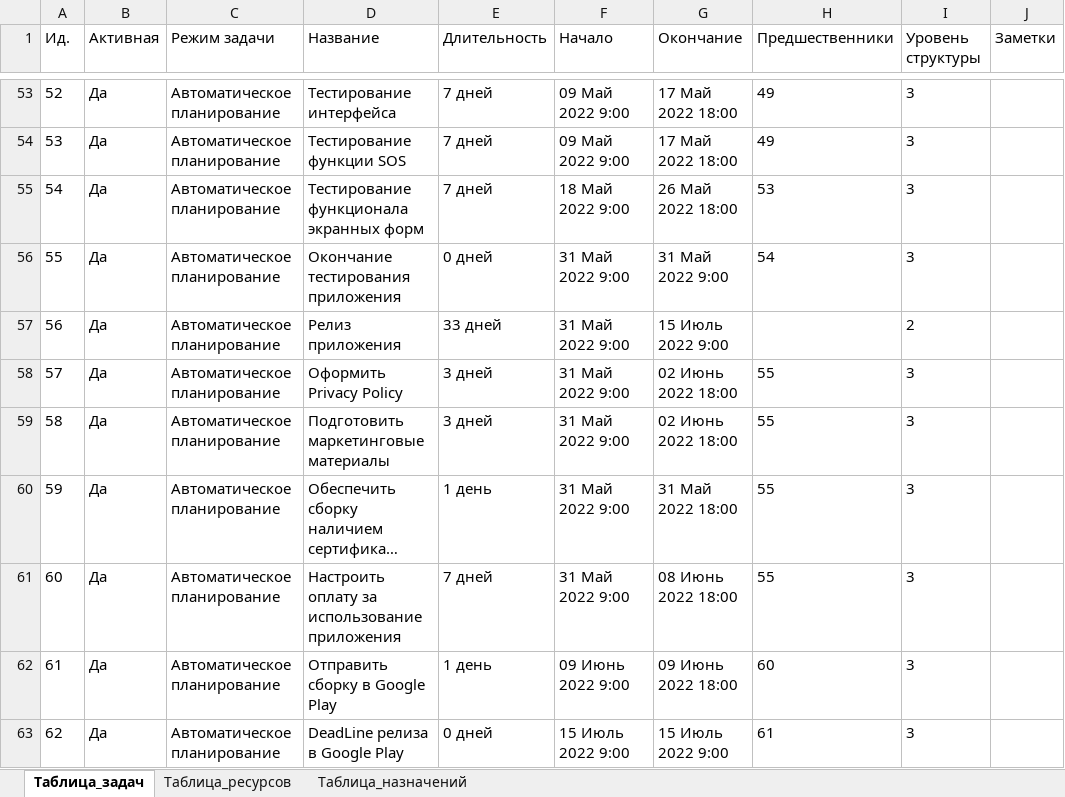
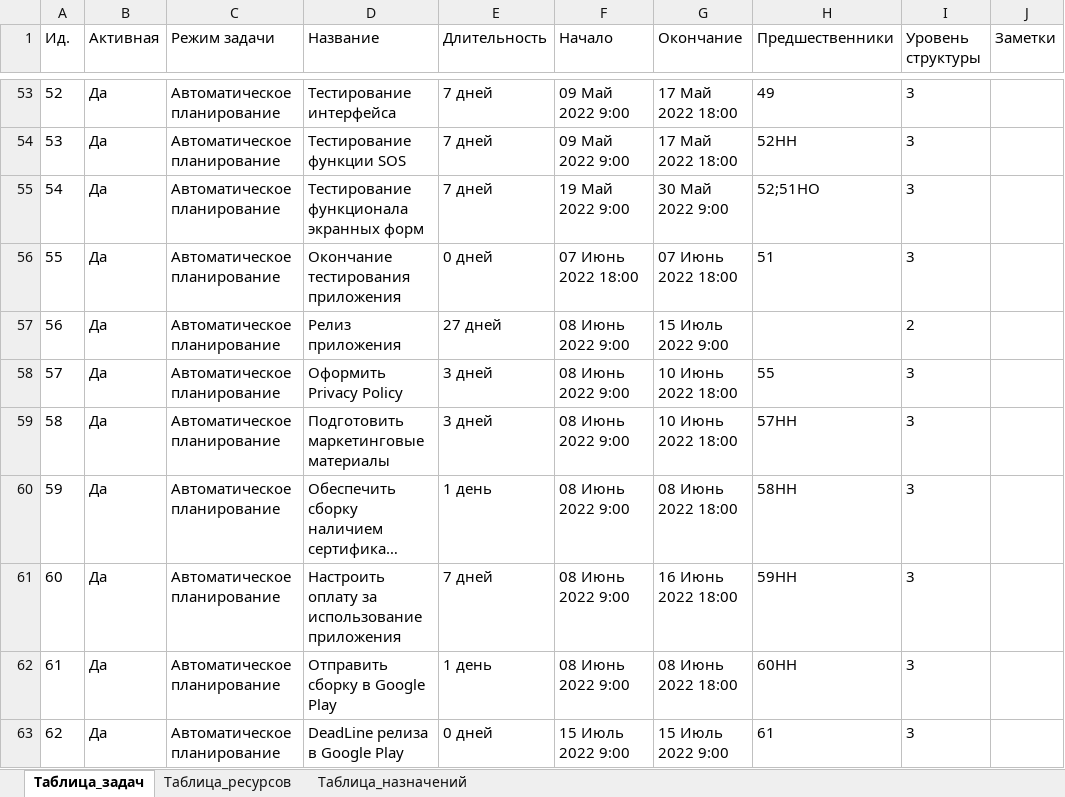
Before and after one commit to JacKira/IT_project, an Excel workbook: Аналитика проекта/ПроГрибы.xlsx, sheet Таблица_задач, drawn as a sheet; only a part is shown, gaps mark what is left out; long unchanged cells end in …; values as stored, in another font and other column widths than the file's, no borders; the diff covers the shown part only; the diff names each change by its address in the sheet, - before the commit and + after, or states it on an @@ line.

```diff
--- a/Аналитика проекта/ПроГрибы.xlsx (sheet Таблица_задач)
+++ b/Аналитика проекта/ПроГрибы.xlsx (sheet Таблица_задач)
-H54 (Предшественники): 49
+H54 (Предшественники): 52НН
-F55 (Начало): 18 Май 2022 9:00
+F55 (Начало): 19 Май 2022 9:00
-G55 (Окончание): 26 Май 2022 18:00
+G55 (Окончание): 30 Май 2022 9:00
-H55 (Предшественники): 53
+H55 (Предшественники): 52;51НО
-F56 (Начало): 31 Май 2022 9:00
+F56 (Начало): 07 Июнь 2022 18:00
-G56 (Окончание): 31 Май 2022 9:00
+G56 (Окончание): 07 Июнь 2022 18:00
-H56 (Предшественники): 54
+H56 (Предшественники): 51
-E57 (Длительность): 33 дней
+E57 (Длительность): 27 дней
-F57:F61 (Начало): 31 Май 2022 9:00
+F57:F61 (Начало): 08 Июнь 2022 9:00
-G58:G59 (Окончание): 02 Июнь 2022 18:00
+G58:G59 (Окончание): 10 Июнь 2022 18:00
-H59 (Предшественники): 55
+H59 (Предшественники): 57НН
-G60 (Окончание): 31 Май 2022 18:00
+G60 (Окончание): 08 Июнь 2022 18:00
-H60 (Предшественники): 55
+H60 (Предшественники): 58НН
-G61 (Окончание): 08 Июнь 2022 18:00
+G61 (Окончание): 16 Июнь 2022 18:00
-H61 (Предшественники): 55
+H61 (Предшественники): 59НН
-F62 (Начало): 09 Июнь 2022 9:00
+F62 (Начало): 08 Июнь 2022 9:00
-G62 (Окончание): 09 Июнь 2022 18:00
+G62 (Окончание): 08 Июнь 2022 18:00
-H62 (Предшественники): 60
+H62 (Предшественники): 60НН
```
Also changed, not shown: 44 edited cells elsewhere in this sheet, sheet Таблица_назначений, sheet Таблица_ресурсов, Аналитика проекта/Лист с задачами.xlsx, 5 other files.
